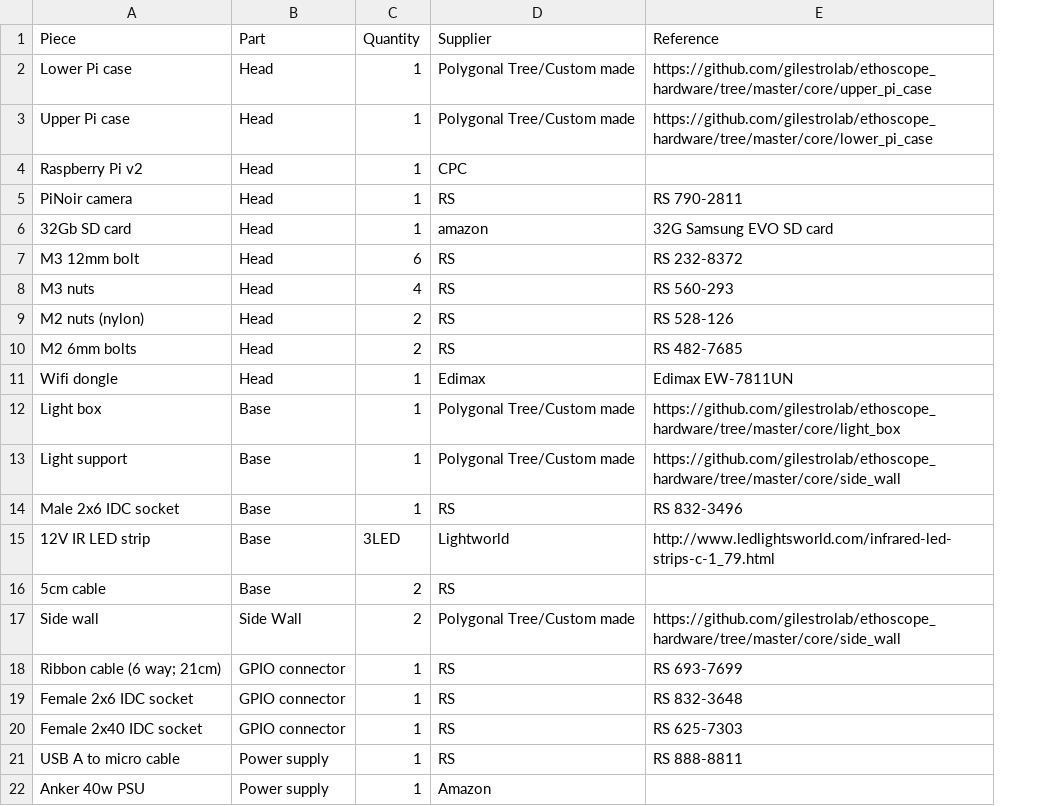
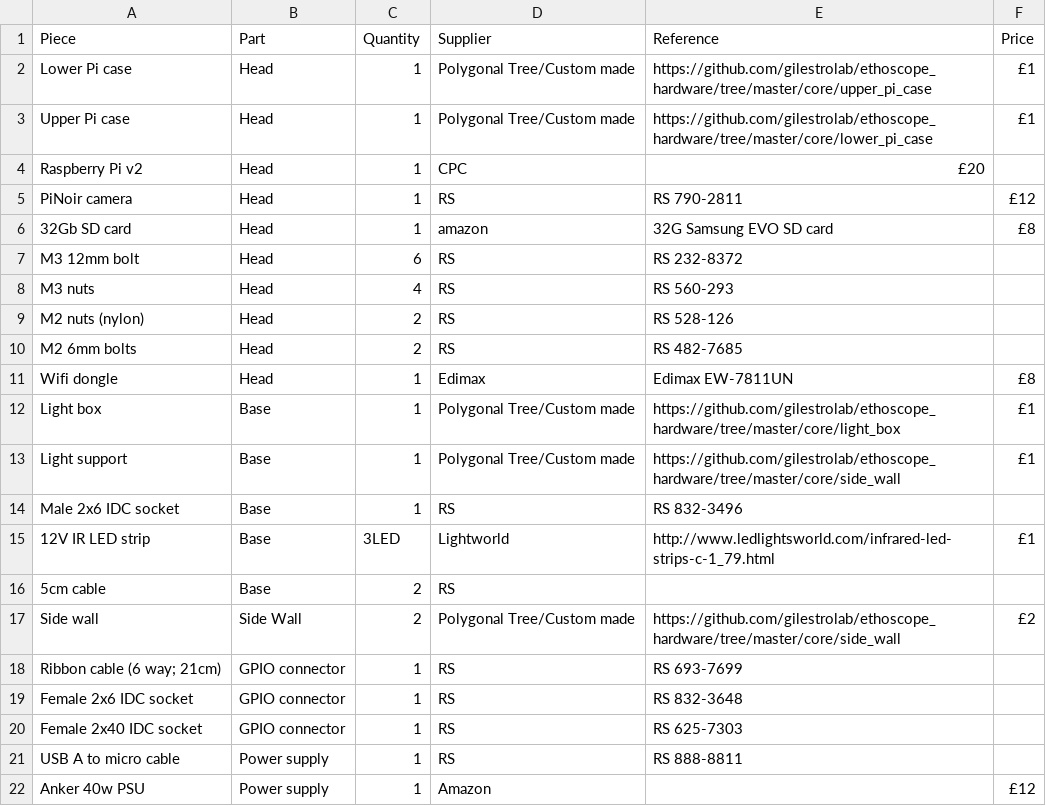
Before and after one commit to a-r-j/ethoscope_hardware, a CSV file: core/BOM.csv, drawn as a sheet; the diff names each change by its address in the sheet, - before the commit and + after, or states it on an @@ line.

Commit message:
Adding approximate prices

```diff
--- a/core/BOM.csv
+++ b/core/BOM.csv
+column F (Price), rows 2-22: £1 | £1 |  | £12 | £8 |  |  |  |  | £8 | £1 | £1 |  | £1 |  | £2 |  |  |  |  | £12
-E4 (Reference): (empty)
+E4 (Reference): £20
```
